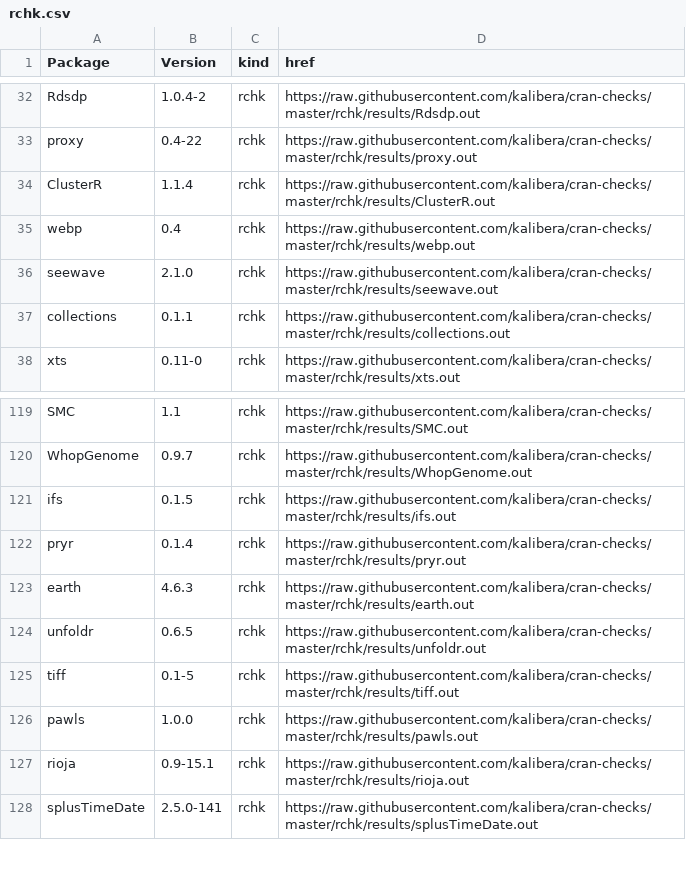
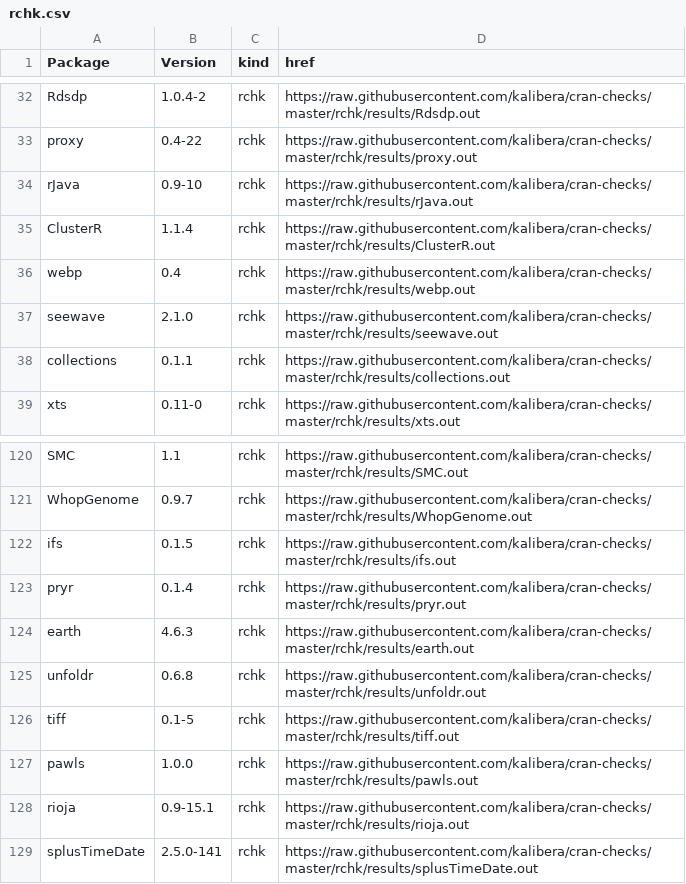
Before and after one commit to kalibera/cran-checks, a CSV file: rchk/rchk.csv, drawn as a sheet; only a part is shown, gaps mark what is left out.

Commit message:
Updated results.

```diff
--- a/rchk/rchk.csv
+++ b/rchk/rchk.csv
@@ -33,2 +33,3 @@ Rdsdp,1.0.4-2,rchk,https://raw.githubusercontent.com/kalibera/cran-checks/master
 proxy,0.4-22,rchk,https://raw.githubusercontent.com/kalibera/cran-checks/master/rchk/results/proxy.out
+rJava,0.9-10,rchk,https://raw.githubusercontent.com/kalibera/cran-checks/master/rchk/results/rJava.out
 ClusterR,1.1.4,rchk,https://raw.githubusercontent.com/kalibera/cran-checks/master/rchk/results/ClusterR.out
@@ -123,3 +124,3 @@ pryr,0.1.4,rchk,https://raw.githubusercontent.com/kalibera/cran-checks/master/rc
 earth,4.6.3,rchk,https://raw.githubusercontent.com/kalibera/cran-checks/master/rchk/results/earth.out
-unfoldr,0.6.5,rchk,https://raw.githubusercontent.com/kalibera/cran-checks/master/rchk/results/unfoldr.out
+unfoldr,0.6.8,rchk,https://raw.githubusercontent.com/kalibera/cran-checks/master/rchk/results/unfoldr.out
 tiff,0.1-5,rchk,https://raw.githubusercontent.com/kalibera/cran-checks/master/rchk/results/tiff.out
```
Also changed, not shown: 2 other files.
